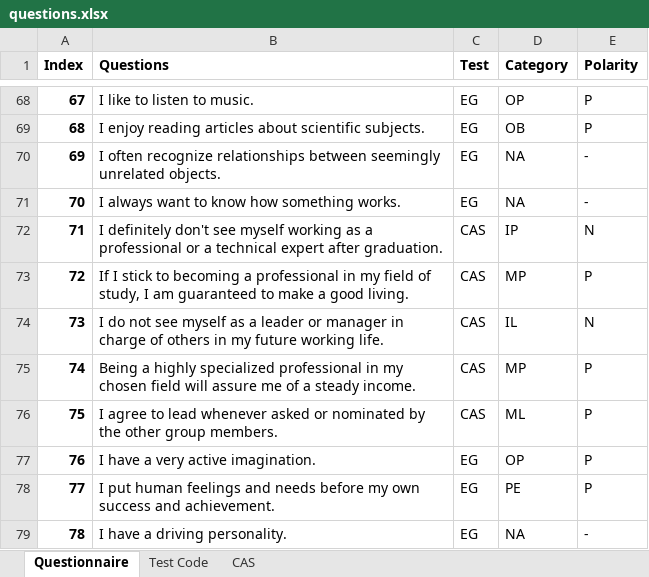
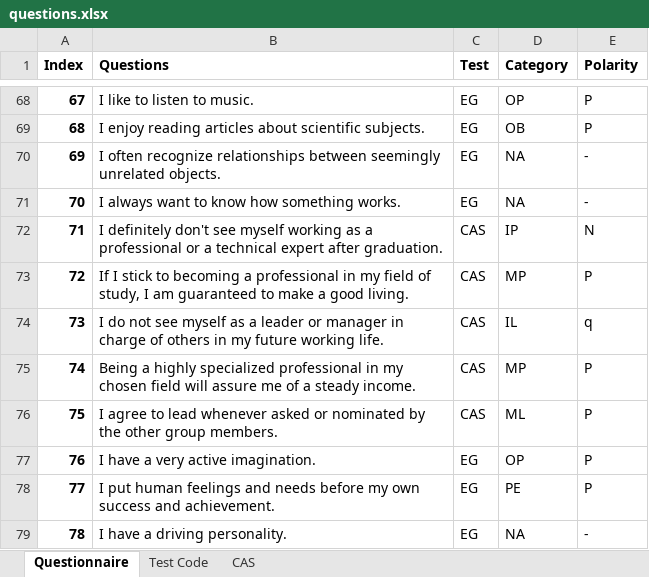
Before and after one commit to seahyc/es-api, an Excel workbook: migration/questions.xlsx, sheet Questionnaire, drawn as a sheet; only a part is shown, gaps mark what is left out; values as stored, in another font and other column widths than the file's, no borders; conditional formats not drawn; the diff names each change by its address in the sheet, - before the commit and + after, or states it on an @@ line.

```diff
--- a/migration/questions.xlsx (sheet Questionnaire)
+++ b/migration/questions.xlsx (sheet Questionnaire)
-E74 (Polarity): N
+E74 (Polarity): q
```
